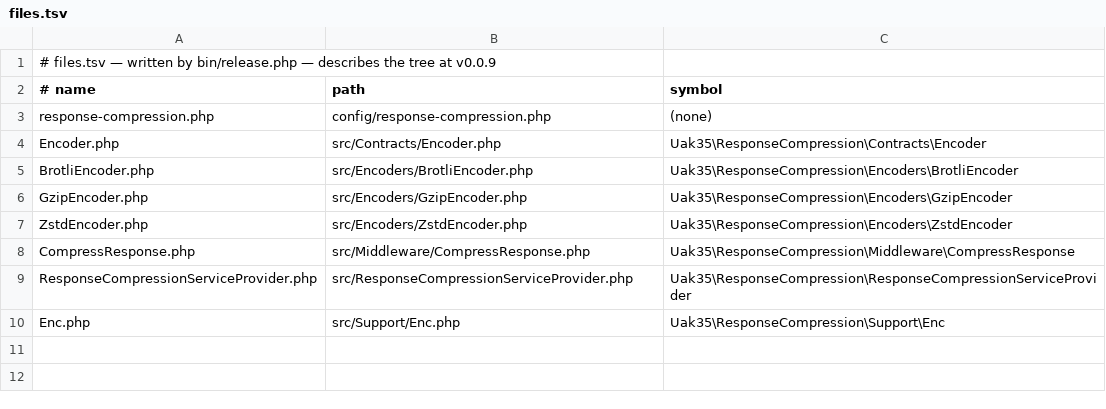
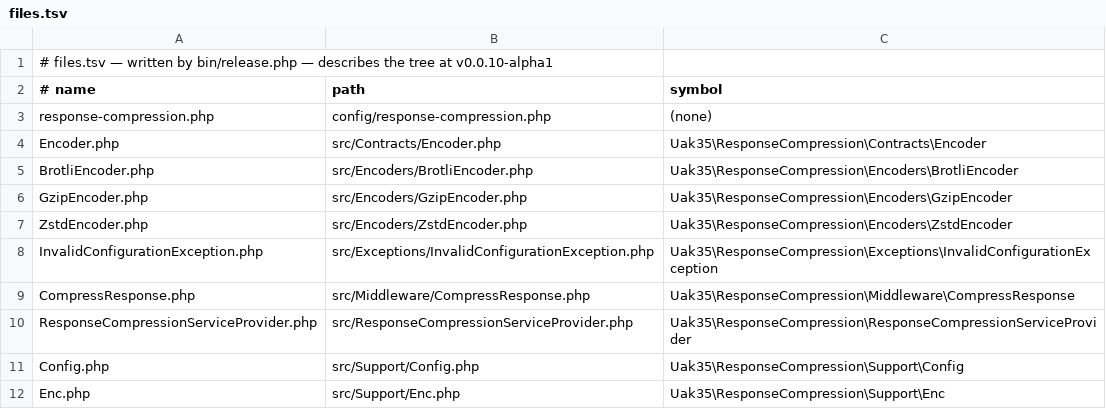
Before and after one commit to UAK-35/laravel-response-compression, a TSV file: files.tsv, drawn as a sheet.

```diff
--- a/files.tsv
+++ b/files.tsv
@@ -1,2 +1,2 @@
-# files.tsv — written by bin/release.php — describes the tree at v0.0.9
+# files.tsv — written by bin/release.php — describes the tree at v0.0.10-alpha1
 # name	path	symbol
@@ -7,4 +7,6 @@ GzipEncoder.php	src/Encoders/GzipEncoder.php	Uak35\ResponseCompression\Encoders\
 ZstdEncoder.php	src/Encoders/ZstdEncoder.php	Uak35\ResponseCompression\Encoders\ZstdEncoder
+InvalidConfigurationException.php	src/Exceptions/InvalidConfigurationException.php	Uak35\ResponseCompression\Exceptions\InvalidConfigurationException
 CompressResponse.php	src/Middleware/CompressResponse.php	Uak35\ResponseCompression\Middleware\CompressResponse
 ResponseCompressionServiceProvider.php	src/ResponseCompressionServiceProvider.php	Uak35\ResponseCompression\ResponseCompressionServiceProvider
+Config.php	src/Support/Config.php	Uak35\ResponseCompression\Support\Config
 Enc.php	src/Support/Enc.php	Uak35\ResponseCompression\Support\Enc
```
Also changed, not shown: methods.tsv, 1 other file.
